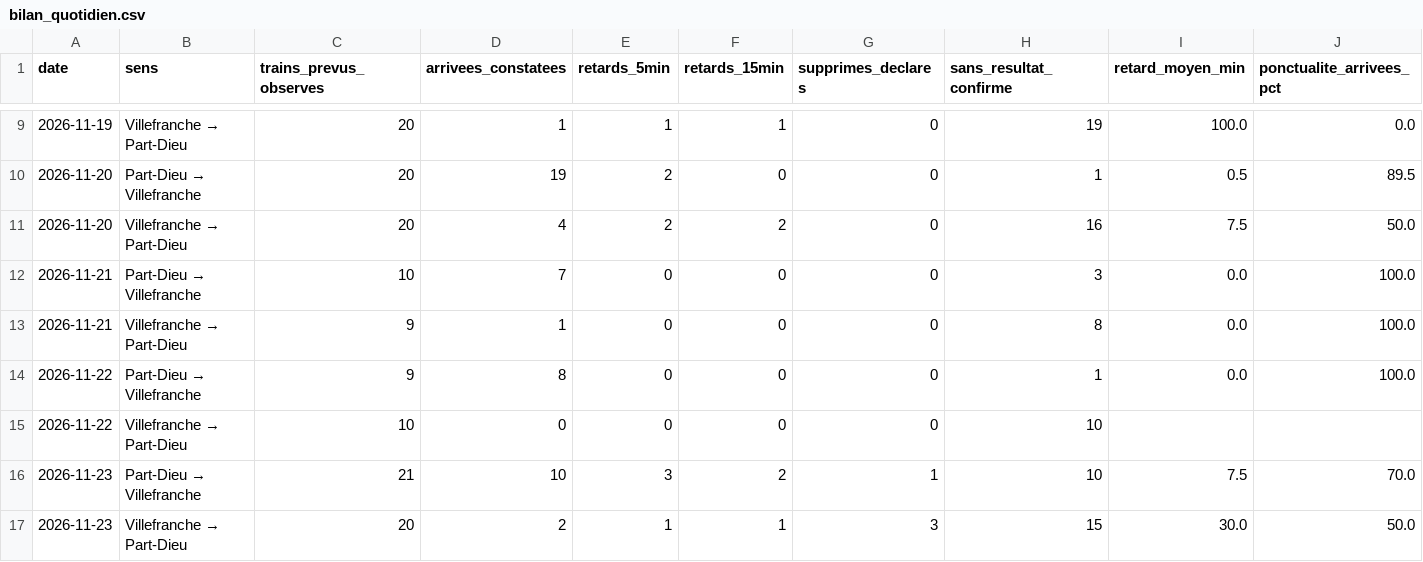
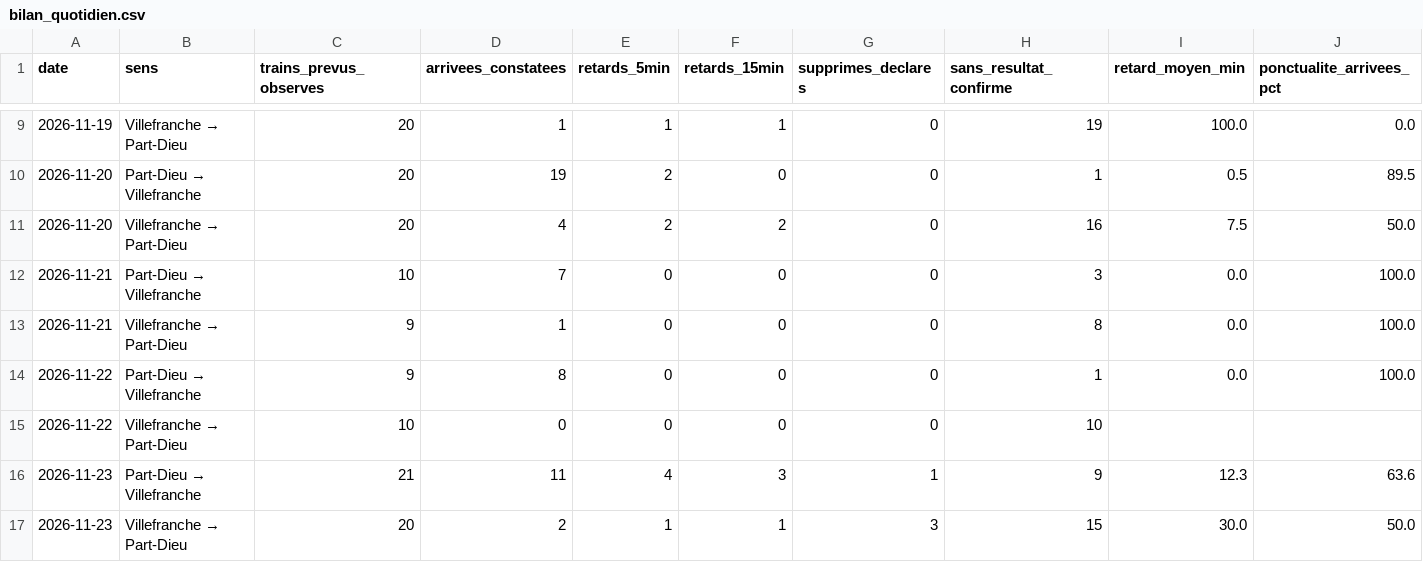
Before and after one commit to alexandretardy3-star/suivi-ter-villefranche-lyon, a CSV file: data/bilan_quotidien.csv, drawn as a sheet; only a part is shown, gaps mark what is left out.

```diff
--- a/data/bilan_quotidien.csv
+++ b/data/bilan_quotidien.csv
@@ -15,3 +15,3 @@ date,sens,trains_prevus_observes,arrivees_constatees,retards_5min,retards_15min,
 2026-11-22,Villefranche → Part-Dieu,10,0,0,0,0,10,,
-2026-11-23,Part-Dieu → Villefranche,21,10,3,2,1,10,7.5,70.0
+2026-11-23,Part-Dieu → Villefranche,21,11,4,3,1,9,12.3,63.6
 2026-11-23,Villefranche → Part-Dieu,20,2,1,1,3,15,30.0,50.0
```
Also changed, not shown: data/trains.csv.
